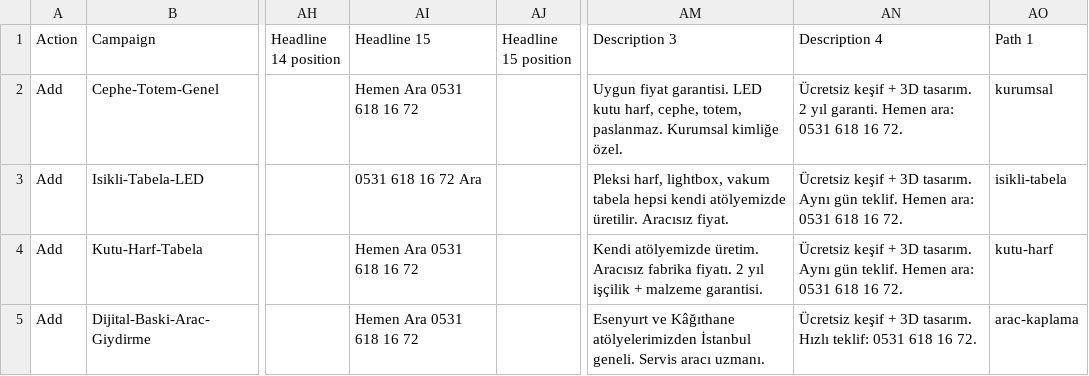
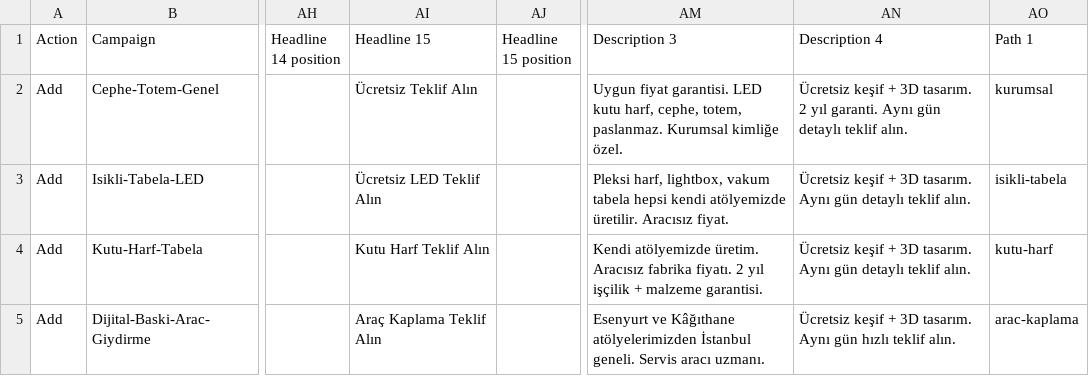
Before and after one commit to OmerYasirOnal/a2reklam-website, a CSV file: scripts/data/google-ads-rsa-import.csv, drawn as a sheet; only a part is shown, gaps mark what is left out; the diff names each change by its address in the sheet, - before the commit and + after, or states it on an @@ line.

```diff
--- a/scripts/data/google-ads-rsa-import.csv
+++ b/scripts/data/google-ads-rsa-import.csv
-AI2 (Headline 15): Hemen Ara 0531 618 16 72
+AI2 (Headline 15): Ücretsiz Teklif Alın
-AN2 (Description 4): …yıl garanti. Hemen ara: 0531 618 16 72.
+AN2 (Description 4): …yıl garanti. Aynı gün detaylı teklif alın.
-AI3 (Headline 15): 0531 618 16 72 Ara
+AI3 (Headline 15): Ücretsiz LED Teklif Alın
-AN3:AN4 (Description 4): …Aynı gün teklif. Hemen ara: 0531 618 16 72.
+AN3:AN4 (Description 4): …Aynı gün detaylı teklif alın.
-AI4 (Headline 15): Hemen Ara 0531 618 16 72
+AI4 (Headline 15): Kutu Harf Teklif Alın
-AI5 (Headline 15): Hemen Ara 0531 618 16 72
+AI5 (Headline 15): Araç Kaplama Teklif Alın
-AN5 (Description 4): …3D tasarım. Hızlı teklif: 0531 618 16 72.
+AN5 (Description 4): …3D tasarım. Aynı gün hızlı teklif alın.
```
Also changed, not shown: scripts/data/google-ads-callouts.csv, scripts/data/google-ads-sitelinks.csv, 3 other files.
